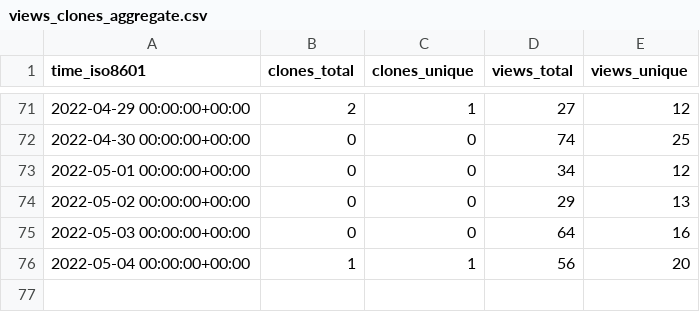
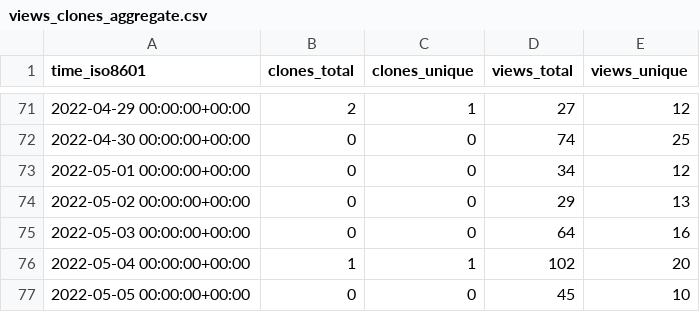
Before and after one commit to Declipsonator/Tweaks-Stats, a CSV file: Declipsonator/Meteor-Tweaks/ghrs-data/views_clones_aggregate.csv, drawn as a sheet; only a part is shown, gaps mark what is left out.

```diff
--- a/Declipsonator/Meteor-Tweaks/ghrs-data/views_clones_aggregate.csv
+++ b/Declipsonator/Meteor-Tweaks/ghrs-data/views_clones_aggregate.csv
@@ -75,2 +75,3 @@ time_iso8601,clones_total,clones_unique,views_total,views_unique
 2022-05-03 00:00:00+00:00,0,0,64,16
-2022-05-04 00:00:00+00:00,1,1,56,20
+2022-05-04 00:00:00+00:00,1,1,102,20
+2022-05-05 00:00:00+00:00,0,0,45,10
```
Also changed, not shown: 1 other file.
